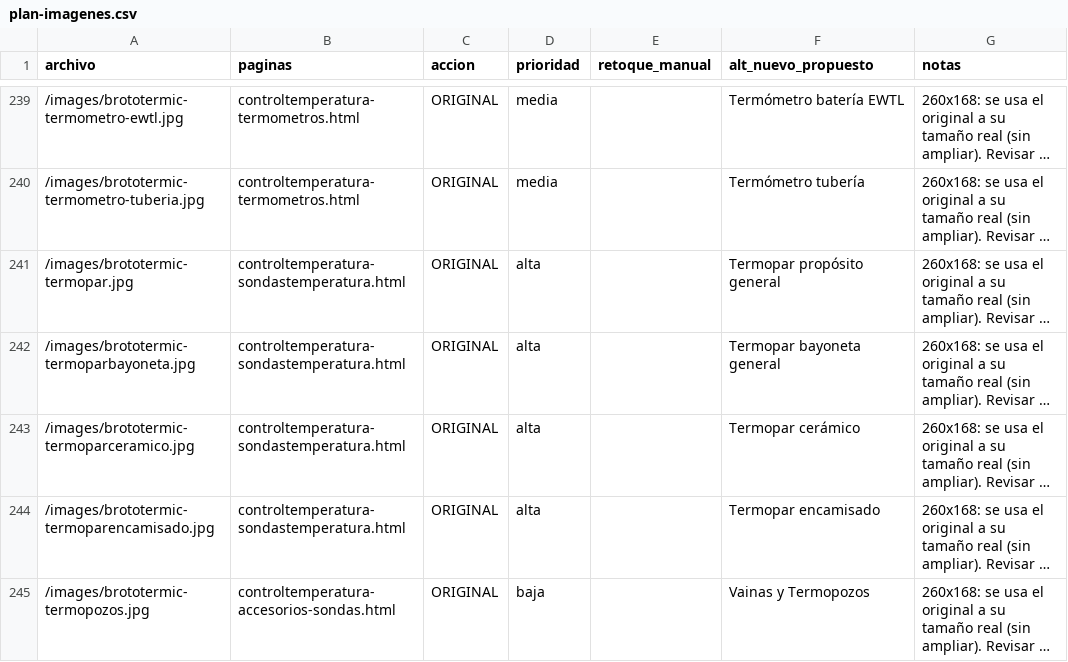
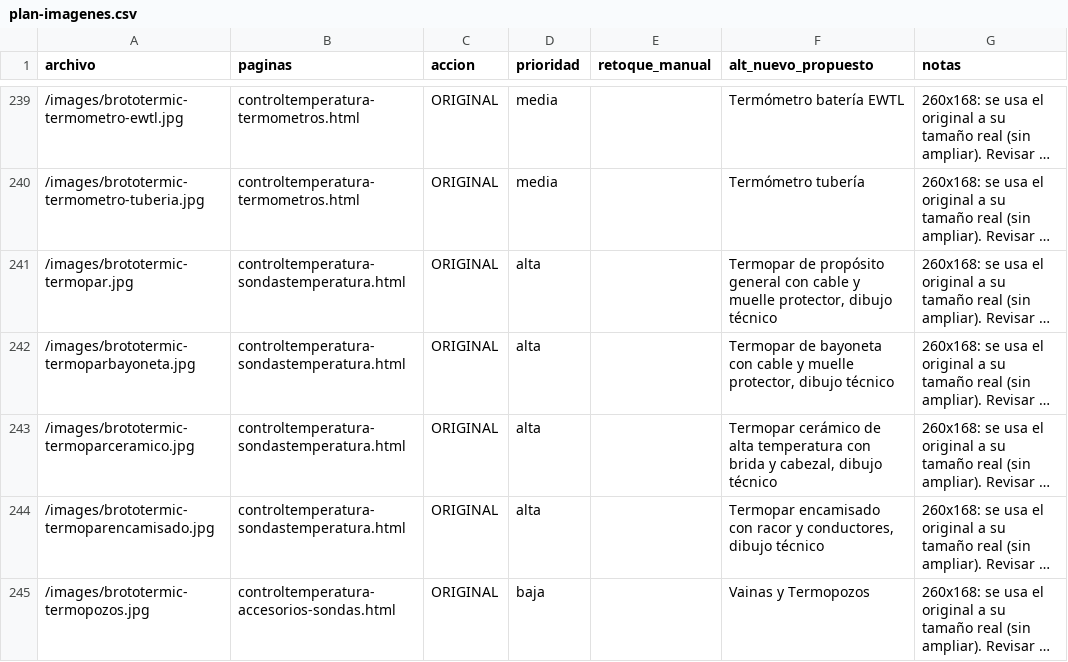
Before and after one commit to jegomez23/renovacion-brototermic, a CSV file: docs/plan-imagenes.csv, drawn as a sheet; only a part is shown, gaps mark what is left out; long unchanged cells end in …; the diff covers the shown part only; the diff names each change by its address in the sheet, - before the commit and + after, or states it on an @@ line.

```diff
--- a/docs/plan-imagenes.csv
+++ b/docs/plan-imagenes.csv
-F241 (alt_nuevo_propuesto): Termopar propósito general
+F241 (alt_nuevo_propuesto): Termopar de propósito general con cable y muelle protector, dibujo técnico
-F242 (alt_nuevo_propuesto): Termopar bayoneta general
+F242 (alt_nuevo_propuesto): Termopar de bayoneta con cable y muelle protector, dibujo técnico
-F243 (alt_nuevo_propuesto): Termopar cerámico
+F243 (alt_nuevo_propuesto): Termopar cerámico de alta temperatura con brida y cabezal, dibujo técnico
-F244 (alt_nuevo_propuesto): Termopar encamisado
+F244 (alt_nuevo_propuesto): Termopar encamisado con racor y conductores, dibujo técnico
```
Also changed, not shown: 31 edited cells elsewhere in this file, 5 other files.
